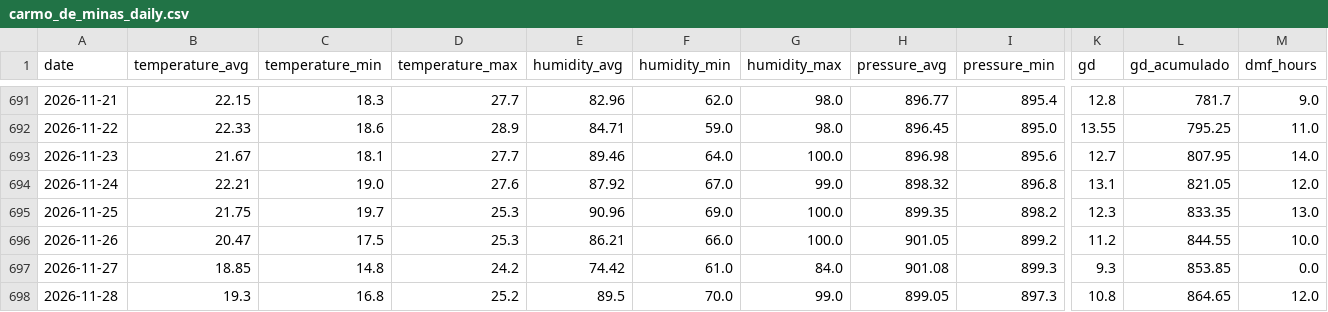
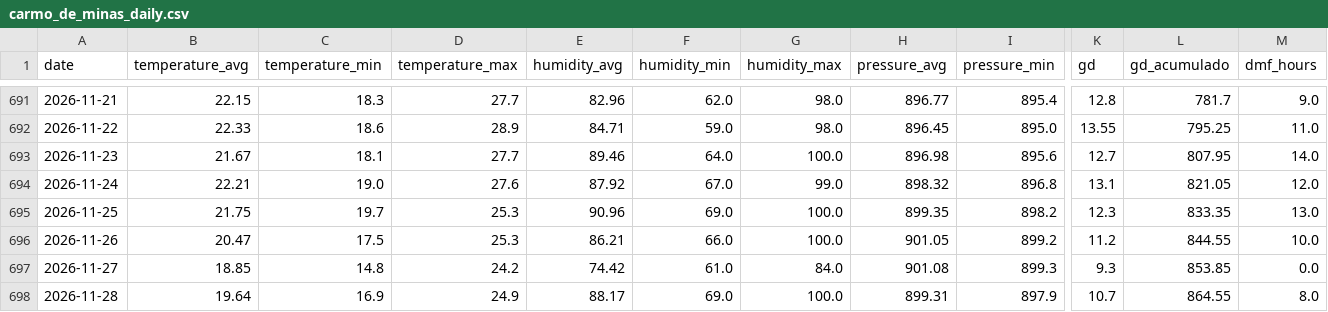
Before and after one commit to Gabriel-Domingueti/weather-station-dashboard, a CSV file: data/sul_de_minas/carmo_de_minas_daily.csv, drawn as a sheet; only a part is shown, gaps mark what is left out; the diff names each change by its address in the sheet, - before the commit and + after, or states it on an @@ line.

```diff
--- a/data/sul_de_minas/carmo_de_minas_daily.csv
+++ b/data/sul_de_minas/carmo_de_minas_daily.csv
-B698 (temperature_avg): 19.3
+B698 (temperature_avg): 19.64
-C698 (temperature_min): 16.8
+C698 (temperature_min): 16.9
-D698 (temperature_max): 25.2
+D698 (temperature_max): 24.9
-E698 (humidity_avg): 89.5
+E698 (humidity_avg): 88.17
-F698 (humidity_min): 70.0
+F698 (humidity_min): 69.0
-G698 (humidity_max): 99.0
+G698 (humidity_max): 100.0
-H698 (pressure_avg): 899.05
+H698 (pressure_avg): 899.31
-I698 (pressure_min): 897.3
+I698 (pressure_min): 897.9
-K698 (gd): 10.8
+K698 (gd): 10.7
-L698 (gd_acumulado): 864.65
+L698 (gd_acumulado): 864.55
-M698 (dmf_hours): 12.0
+M698 (dmf_hours): 8.0
```
Also changed, not shown: data/aggregated/daily_summary.csv, data/raw/2026-11.csv, 20 other files.
